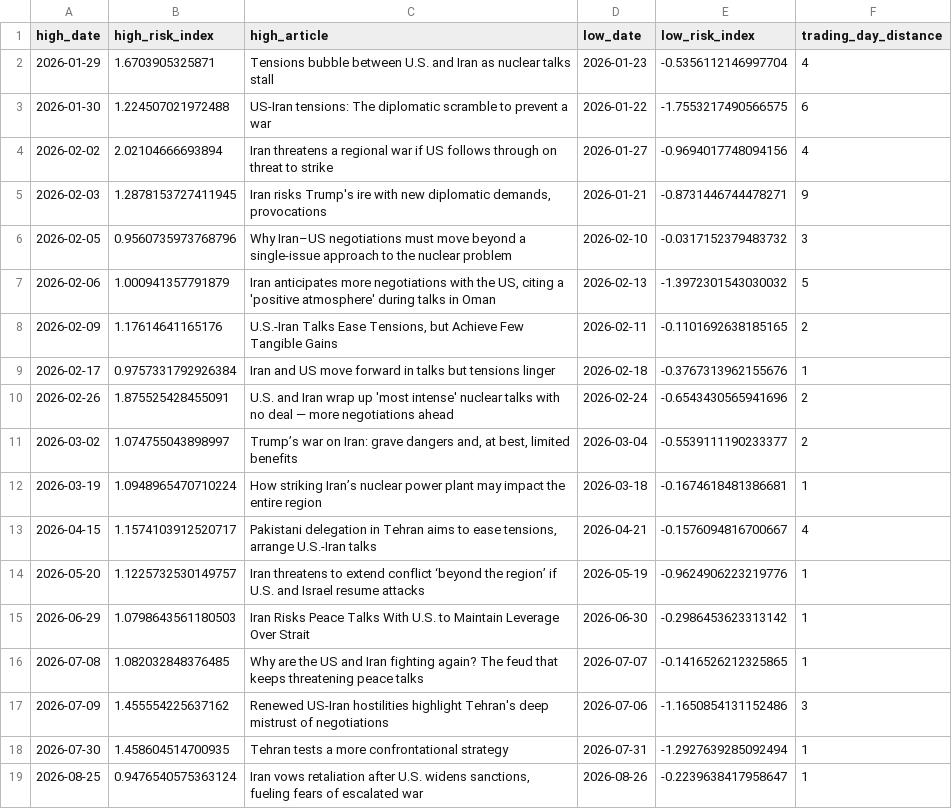
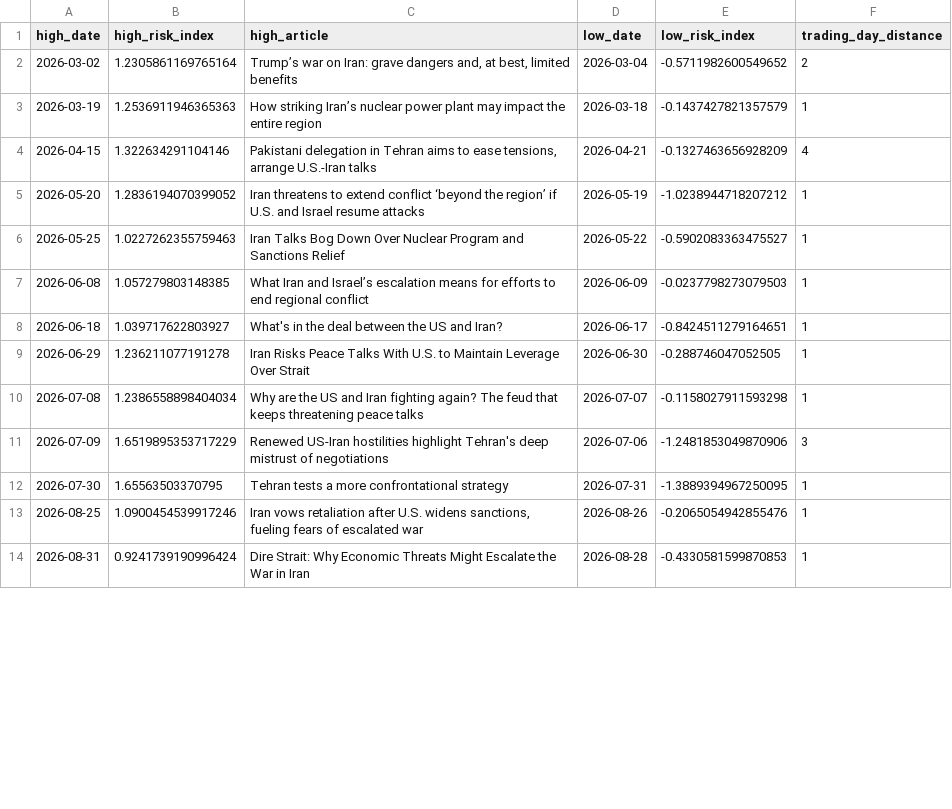
Before and after one commit to Kk2909/FRE-GY-7871A-Assignment3, a CSV file: outputs/tables/matched_news_days.csv, drawn as a sheet; only a part is shown; the diff covers the shown part only.

```diff
--- a/outputs/tables/matched_news_days.csv
+++ b/outputs/tables/matched_news_days.csv
@@ -1,19 +1,14 @@
 high_date,high_risk_index,high_article,low_date,low_risk_index,trading_day_distance
-2026-01-29,1.6703905325871,Tensions bubble between U.S. and Iran as nuclear talks stall,2026-01-23,-0.5356112146997704,4
-2026-01-30,1.224507021972488,US-Iran tensions: The diplomatic scramble to prevent a war,2026-01-22,-1.7553217490566575,6
-2026-02-02,2.02104666693894,Iran threatens a regional war if US follows through on threat to strike,2026-01-27,-0.9694017748094156,4
-2026-02-03,1.2878153727411945,"Iran risks Trump's ire with new diplomatic demands, provocations",2026-01-21,-0.8731446744478271,9
-2026-02-05,0.9560735973768796,Why Iran–US negotiations must move beyond a single-issue approach to the nuclear problem,2026-02-10,-0.0317152379483732,3
-2026-02-06,1.000941357791879,"Iran anticipates more negotiations with the US, citing a 'positive atmosphere' during talks in Oman",2026-02-13,-1.3972301543030032,5
-2026-02-09,1.17614641165176,"U.S.-Iran Talks Ease Tensions, but Achieve Few Tangible Gains",2026-02-11,-0.1101692638185165,2
-2026-02-17,0.9757331792926384,Iran and US move forward in talks but tensions linger,2026-02-18,-0.3767313962155676,1
-2026-02-26,1.875525428455091,U.S. and Iran wrap up 'most intense' nuclear talks with no deal — more negotiations ahead,2026-02-24,-0.6543430565941696,2
-2026-03-02,1.074755043898997,"Trump’s war on Iran: grave dangers and, at best, limited benefits",2026-03-04,-0.5539111190233377,2
-2026-03-19,1.0948965470710224,How striking Iran’s nuclear power plant may impact the entire region,2026-03-18,-0.1674618481386681,1
-2026-04-15,1.1574103912520717,"Pakistani delegation in Tehran aims to ease tensions, arrange U.S.-Iran talks",2026-04-21,-0.1576094816700667,4
-2026-05-20,1.1225732530149757,Iran threatens to extend conflict ‘beyond the region’ if U.S. and Israel resume attacks,2026-05-19,-0.9624906223219776,1
-2026-06-29,1.0798643561180503,Iran Risks Peace Talks With U.S. to Maintain Leverage Over Strait,2026-06-30,-0.2986453623313142,1
-2026-07-08,1.082032848376485,Why are the US and Iran fighting again? The feud that keeps threatening peace talks,2026-07-07,-0.1416526212325865,1
-2026-07-09,1.455554225637162,Renewed US-Iran hostilities highlight Tehran's deep mistrust of negotiations,2026-07-06,-1.1650854131152486,3
-2026-07-30,1.458604514700935,Tehran tests a more confrontational strategy,2026-07-31,-1.2927639285092494,1
-2026-08-25,0.9476540575363124,"Iran vows retaliation after U.S. widens sanctions, fueling fears of escalated war",2026-08-26,-0.2239638417958647,1
+2026-03-02,1.2305861169765164,"Trump’s war on Iran: grave dangers and, at best, limited benefits",2026-03-04,-0.5711982600549652,2
+2026-03-19,1.2536911946365363,How striking Iran’s nuclear power plant may impact the entire region,2026-03-18,-0.1437427821357579,1
+2026-04-15,1.322634291104146,"Pakistani delegation in Tehran aims to ease tensions, arrange U.S.-Iran talks",2026-04-21,-0.1327463656928209,4
+2026-05-20,1.2836194070399052,Iran threatens to extend conflict ‘beyond the region’ if U.S. and Israel resume attacks,2026-05-19,-1.0238944718207212,1
+2026-05-25,1.0227262355759463,Iran Talks Bog Down Over Nuclear Program and Sanctions Relief,2026-05-22,-0.5902083363475527,1
+2026-06-08,1.057279803148385,What Iran and Israel’s escalation means for efforts to end regional conflict,2026-06-09,-0.0237798273079503,1
+2026-06-18,1.039717622803927,What's in the deal between the US and Iran?,2026-06-17,-0.8424511279164651,1
+2026-06-29,1.236211077191278,Iran Risks Peace Talks With U.S. to Maintain Leverage Over Strait,2026-06-30,-0.288746047052505,1
+2026-07-08,1.2386558898404034,Why are the US and Iran fighting again? The feud that keeps threatening peace talks,2026-07-07,-0.1158027911593298,1
+2026-07-09,1.6519895353717229,Renewed US-Iran hostilities highlight Tehran's deep mistrust of negotiations,2026-07-06,-1.2481853049870906,3
+2026-07-30,1.65563503370795,Tehran tests a more confrontational strategy,2026-07-31,-1.3889394967250095,1
+2026-08-25,1.0900454539917246,"Iran vows retaliation after U.S. widens sanctions, fueling fears of escalated war",2026-08-26,-0.2065054942855476,1
+2026-08-31,0.9241739190996424,Dire Strait: Why Economic Threats Might Escalate the War in Iran,2026-08-28,-0.4330581599870853,1
```
Also changed, not shown: 1 added row and 2 edited cells elsewhere in this file, data/processed/estimation_sample.csv, data/processed/market_changes.csv, 30 other files.
